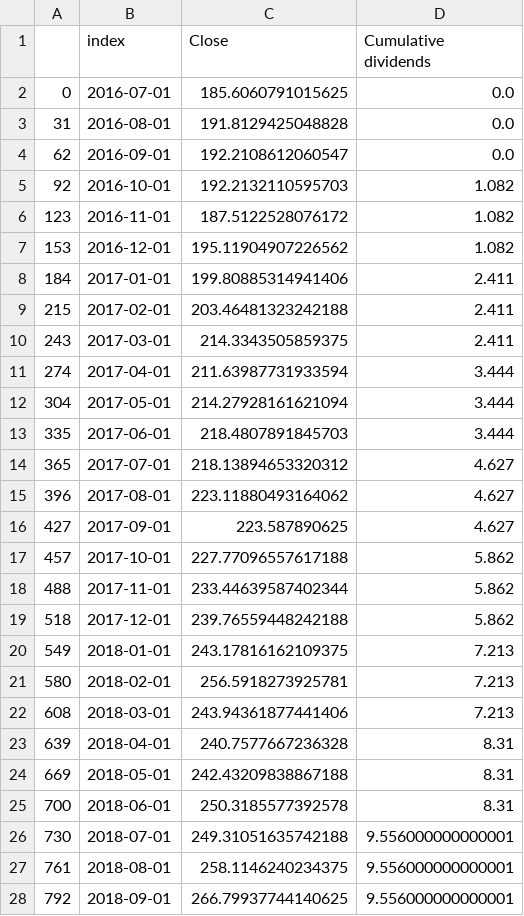
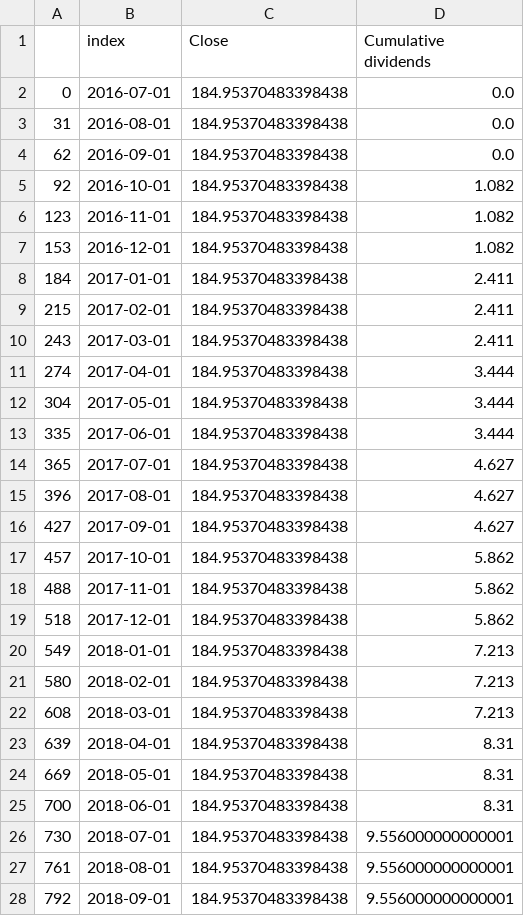
Before and after one commit to liu3388/RE_input, a CSV file: df_SPY.csv, drawn as a sheet; only a part is shown; the diff covers the shown part only.

```diff
--- a/df_SPY.csv
+++ b/df_SPY.csv
@@ -1,28 +1,28 @@
 ,index,Close,Cumulative dividends
-0,2016-07-01,185.6060791015625,0.0
-31,2016-08-01,191.8129425048828,0.0
-62,2016-09-01,192.2108612060547,0.0
-92,2016-10-01,192.2132110595703,1.082
-123,2016-11-01,187.5122528076172,1.082
-153,2016-12-01,195.11904907226562,1.082
-184,2017-01-01,199.80885314941406,2.411
-215,2017-02-01,203.46481323242188,2.411
-243,2017-03-01,214.3343505859375,2.411
-274,2017-04-01,211.63987731933594,3.444
-304,2017-05-01,214.27928161621094,3.444
-335,2017-06-01,218.4807891845703,3.444
-365,2017-07-01,218.13894653320312,4.627
-396,2017-08-01,223.11880493164062,4.627
-427,2017-09-01,223.587890625,4.627
-457,2017-10-01,227.77096557617188,5.862
-488,2017-11-01,233.44639587402344,5.862
-518,2017-12-01,239.76559448242188,5.862
-549,2018-01-01,243.17816162109375,7.213
-580,2018-02-01,256.5918273925781,7.213
-608,2018-03-01,243.94361877441406,7.213
-639,2018-04-01,240.7577667236328,8.31
-669,2018-05-01,242.43209838867188,8.31
-700,2018-06-01,250.3185577392578,8.31
-730,2018-07-01,249.31051635742188,9.556000000000001
-761,2018-08-01,258.1146240234375,9.556000000000001
-792,2018-09-01,266.79937744140625,9.556000000000001
+0,2016-07-01,184.95370483398438,0.0
+31,2016-08-01,184.95370483398438,0.0
+62,2016-09-01,184.95370483398438,0.0
+92,2016-10-01,184.95370483398438,1.082
+123,2016-11-01,184.95370483398438,1.082
+153,2016-12-01,184.95370483398438,1.082
+184,2017-01-01,184.95370483398438,2.411
+215,2017-02-01,184.95370483398438,2.411
+243,2017-03-01,184.95370483398438,2.411
+274,2017-04-01,184.95370483398438,3.444
+304,2017-05-01,184.95370483398438,3.444
+335,2017-06-01,184.95370483398438,3.444
+365,2017-07-01,184.95370483398438,4.627
+396,2017-08-01,184.95370483398438,4.627
+427,2017-09-01,184.95370483398438,4.627
+457,2017-10-01,184.95370483398438,5.862
+488,2017-11-01,184.95370483398438,5.862
+518,2017-12-01,184.95370483398438,5.862
+549,2018-01-01,184.95370483398438,7.213
+580,2018-02-01,184.95370483398438,7.213
+608,2018-03-01,184.95370483398438,7.213
+639,2018-04-01,184.95370483398438,8.31
+669,2018-05-01,184.95370483398438,8.31
+700,2018-06-01,184.95370483398438,8.31
+730,2018-07-01,184.95370483398438,9.556000000000001
+761,2018-08-01,184.95370483398438,9.556000000000001
+792,2018-09-01,184.95370483398438,9.556000000000001
```
Also changed, not shown: 4 added rows and 57 edited cells elsewhere in this file, 1 other file.
